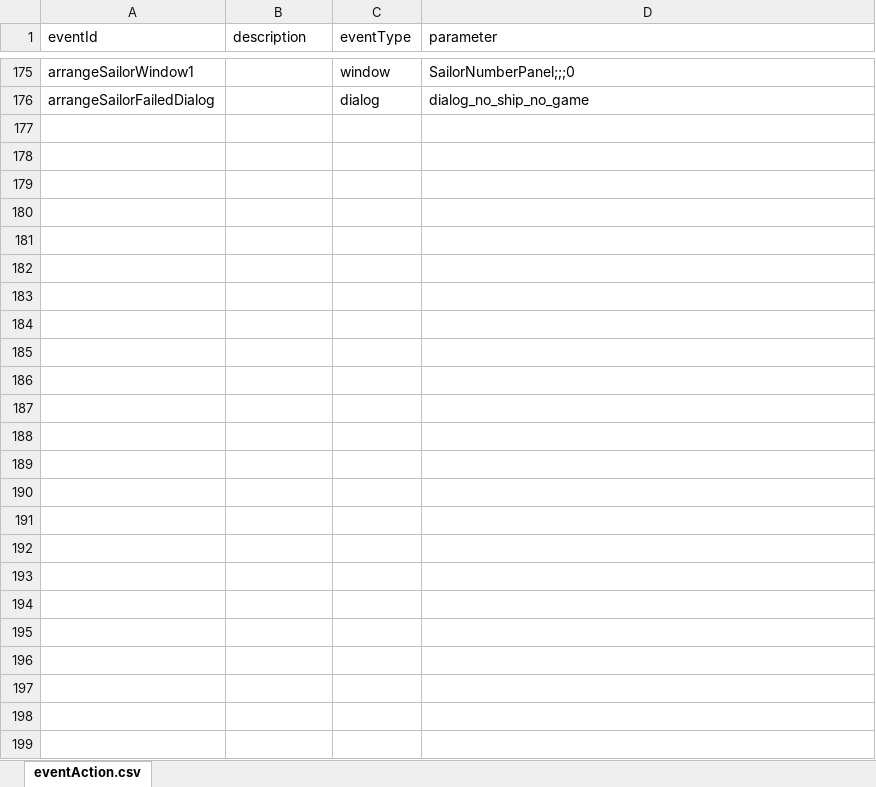
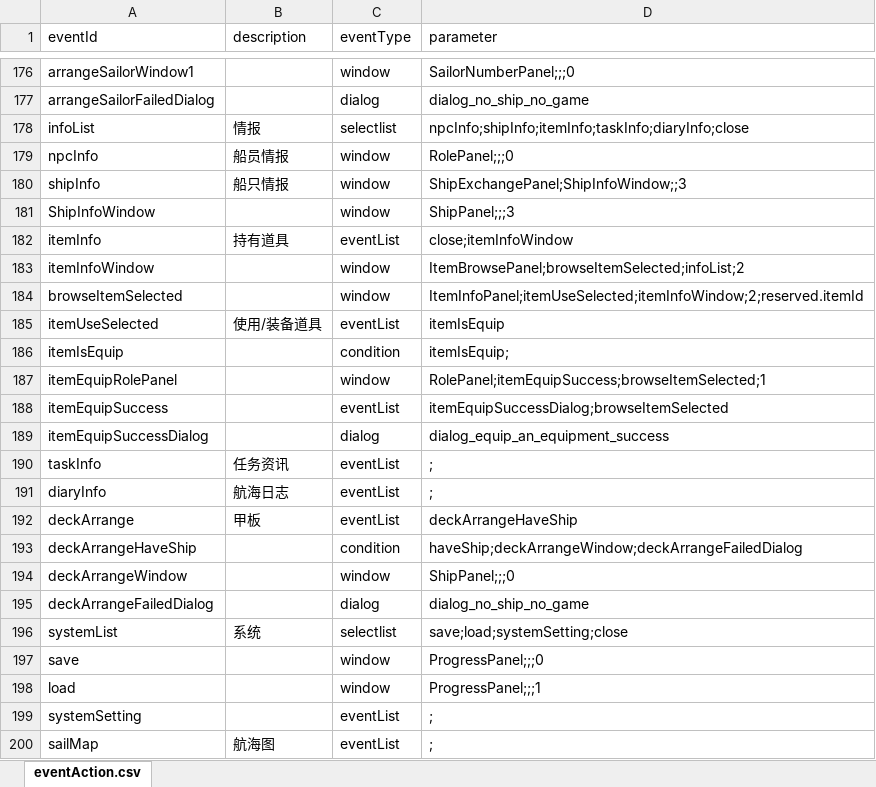
Before and after one commit to Flyraibow/SalingGame, an Excel workbook: DataSource/excel/eventAction.xlsx, sheet eventAction.csv, drawn as a sheet; only a part is shown, gaps mark what is left out; values as stored, in another font and other column widths than the file's, no borders; the diff covers the shown part only; the diff names each change by its address in the sheet, - before the commit and + after, or states it on an @@ line.

Commit message:
Continue to change structure -- change equip view...

```diff
--- a/DataSource/excel/eventAction.xlsx (sheet eventAction.csv)
+++ b/DataSource/excel/eventAction.xlsx (sheet eventAction.csv)
+row 178: infoList | 情报 | selectlist | npcInfo;shipInfo;itemInfo;taskInfo;diaryInfo;close
+row 179: npcInfo | 船员情报 | window | RolePanel;;;0
+row 180: shipInfo | 船只情报 | window | ShipExchangePanel;ShipInfoWindow;;3
+row 181: ShipInfoWindow |  | window | ShipPanel;;;3
+row 182: itemInfo | 持有道具 | eventList | close;itemInfoWindow
+row 183: itemInfoWindow |  | window | ItemBrowsePanel;browseItemSelected;infoList;2
+row 184: browseItemSelected |  | window | ItemInfoPanel;itemUseSelected;itemInfoWindow;2;reserved.itemId
+row 185: itemUseSelected | 使用/装备道具 | eventList | itemIsEquip
+row 186: itemIsEquip |  | condition | itemIsEquip;
+row 187: itemEquipRolePanel |  | window | RolePanel;itemEquipSuccess;browseItemSelected;1
+row 188: itemEquipSuccess |  | eventList | itemEquipSuccessDialog;browseItemSelected
+row 189: itemEquipSuccessDialog |  | dialog | dialog_equip_an_equipment_success
+row 190: taskInfo | 任务资讯 | eventList | ;
+row 191: diaryInfo | 航海日志 | eventList | ;
+row 192: deckArrange | 甲板 | eventList | deckArrangeHaveShip
+row 193: deckArrangeHaveShip |  | condition | haveShip;deckArrangeWindow;deckArrangeFailedDialog
+row 194: deckArrangeWindow |  | window | ShipPanel;;;0
+row 195: deckArrangeFailedDialog |  | dialog | dialog_no_ship_no_game
+row 196: systemList | 系统 | selectlist | save;load;systemSetting;close
+row 197: save |  | window | ProgressPanel;;;0
+row 198: load |  | window | ProgressPanel;;;1
+row 199: systemSetting |  | eventList | ;
+row 200: sailMap | 航海图 | eventList | ;
```
Also changed, not shown: 1 added row and 3 edited cells elsewhere in this sheet, DataSource/excel/condition.xlsx, DataSource/excel/selectList.xlsx, 27 other files.
